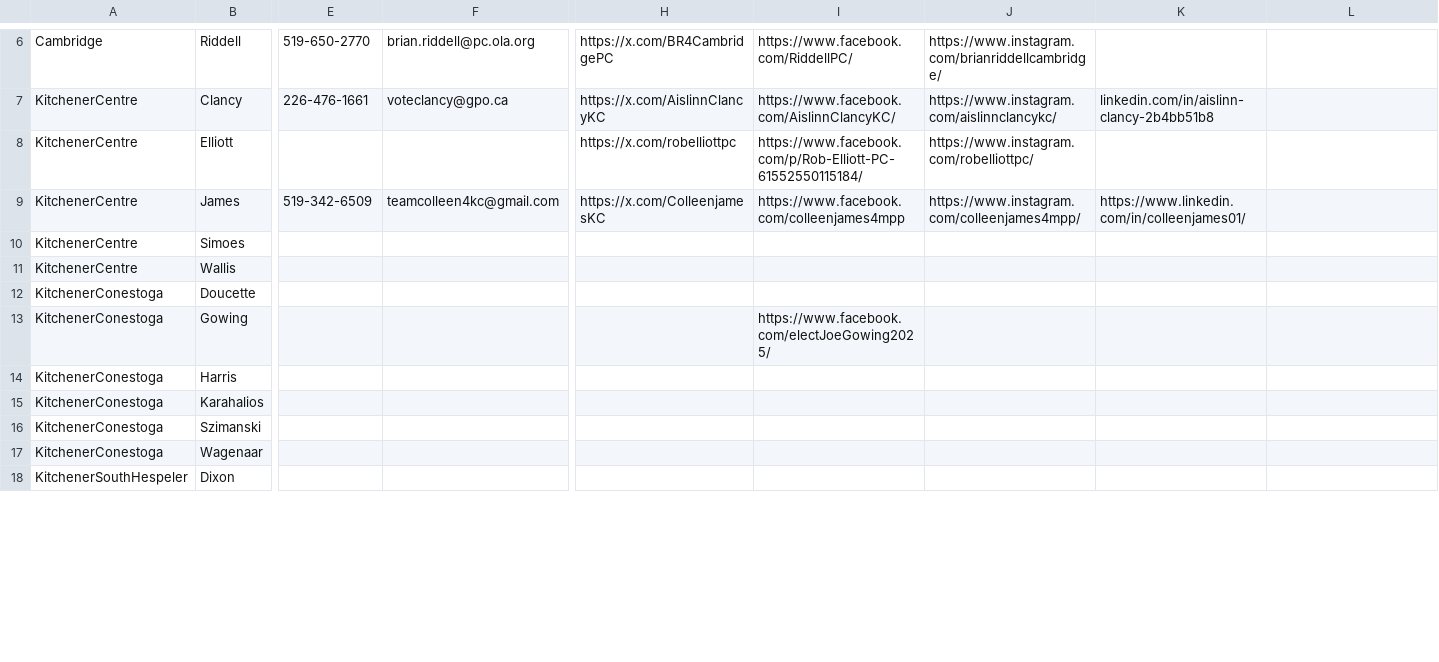
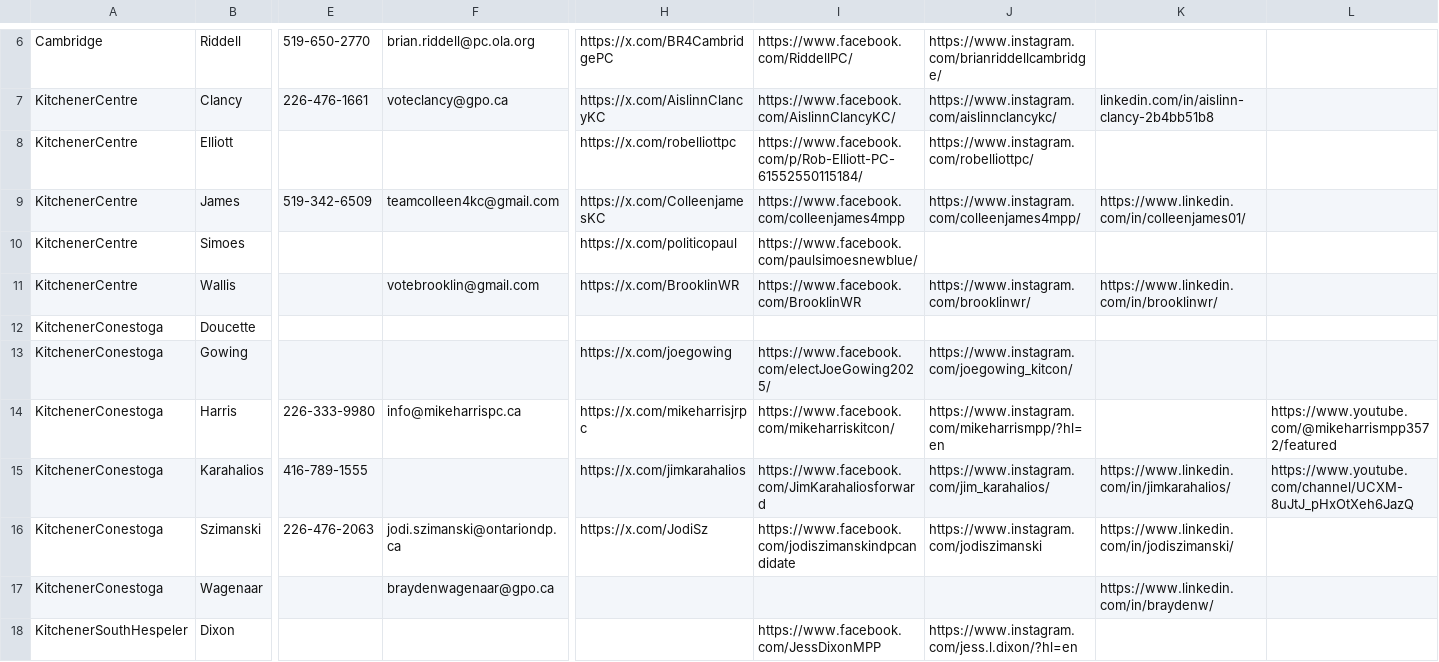
Before and after one commit to greydontmatter/WRVotesProv2025, a CSV file: docs/_data/sync/nominees.csv, drawn as a sheet; only a part is shown, gaps mark what is left out; the diff covers the shown part only; the diff names each change by its address in the sheet, - before the commit and + after, or states it on an @@ line.

Commit message:
Update nominees.csv - added rest of nominees information

```diff
--- a/docs/_data/sync/nominees.csv
+++ b/docs/_data/sync/nominees.csv
-H10: (empty)
+H10: https://x.com/politicopaul
-I10: (empty)
+I10: https://www.facebook.com/paulsimoesnewblue/
-F11: (empty)
+F11: votebrooklin@gmail.com
-H11: (empty)
+H11: https://x.com/BrooklinWR
-I11: (empty)
+I11: https://www.facebook.com/BrooklinWR
-J11: (empty)
+J11: https://www.instagram.com/brooklinwr/
-K11: (empty)
+K11: https://www.linkedin.com/in/brooklinwr/
-H13: (empty)
+H13: https://x.com/joegowing
-J13: (empty)
+J13: https://www.instagram.com/joegowing_kitcon/
-E14: (empty)
+E14: 226-333-9980
-F14: (empty)
+F14: info@mikeharrispc.ca
-H14: (empty)
+H14: https://x.com/mikeharrisjrpc
-I14: (empty)
+I14: https://www.facebook.com/mikeharriskitcon/
-J14: (empty)
+J14: https://www.instagram.com/mikeharrismpp/?hl=en
-L14: (empty)
+L14: https://www.youtube.com/@mikeharrismpp3572/featured
-E15: (empty)
+E15: 416-789-1555
-H15: (empty)
+H15: https://x.com/jimkarahalios
-I15: (empty)
+I15: https://www.facebook.com/JimKarahaliosforward
-J15: (empty)
+J15: https://www.instagram.com/jim_karahalios/
-K15: (empty)
+K15: https://www.linkedin.com/in/jimkarahalios/
-L15: (empty)
+L15: https://www.youtube.com/channel/UCXM-8uJtJ_pHxOtXeh6JazQ
-E16: (empty)
+E16: 226-476-2063
-F16: (empty)
+F16: jodi.szimanski@ontariondp.ca
-H16: (empty)
+H16: https://x.com/JodiSz
-I16: (empty)
+I16: https://www.facebook.com/jodiszimanskindpcandidate
-J16: (empty)
+J16: https://www.instagram.com/jodiszimanski
-K16: (empty)
+K16: https://www.linkedin.com/in/jodiszimanski/
-F17: (empty)
+F17: braydenwagenaar@gpo.ca
-K17: (empty)
+K17: https://www.linkedin.com/in/braydenw/
-I18: (empty)
+I18: https://www.facebook.com/JessDixonMPP
-J18: (empty)
+J18: https://www.instagram.com/jess.l.dixon/?hl=en
```
Also changed, not shown: 30 edited cells elsewhere in this file.
